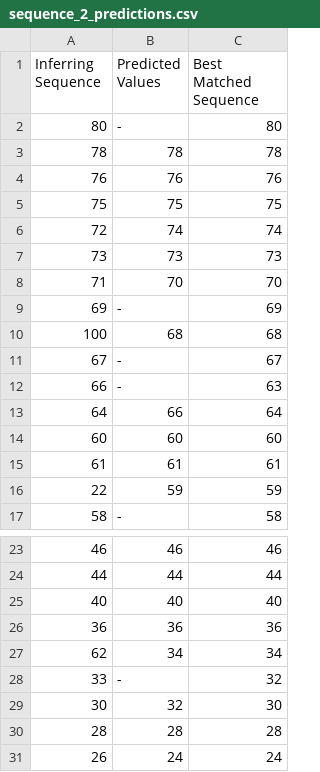
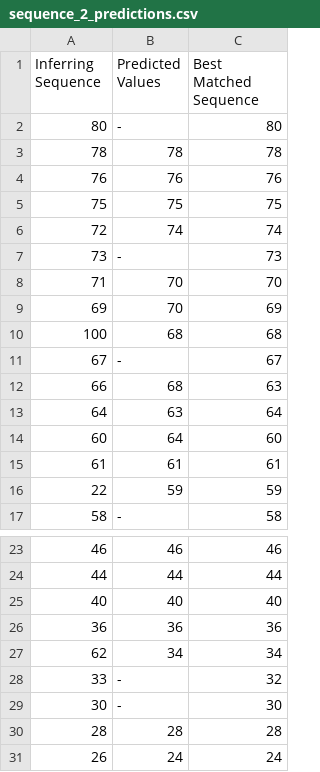
Before and after one commit to Muhammad-Talha-S/synergy-neocortex-ad, a CSV file: source/MySEProject/AnomalyDetectionTeamSynergy/ModelPredictions/sequence_2_predictions.csv, drawn as a sheet; only a part is shown, gaps mark what is left out.

```diff
--- a/source/MySEProject/AnomalyDetectionTeamSynergy/ModelPredictions/sequence_2_predictions.csv
+++ b/source/MySEProject/AnomalyDetectionTeamSynergy/ModelPredictions/sequence_2_predictions.csv
@@ -6,10 +6,10 @@ Inferring Sequence,Predicted Values, Best Matched Sequence
 72,74,74
-73,73,73
+73,-,73
 71,70,70
-69,-,69
+69,70,69
 100,68,68
 67,-,67
-66,-,63
-64,66,64
-60,60,60
+66,68,63
+64,63,64
+60,64,60
 61,61,61
@@ -28,3 +28,3 @@ Inferring Sequence,Predicted Values, Best Matched Sequence
 33,-,32
-30,32,30
+30,-,30
 28,28,28
```
Also changed, not shown: source/MySEProject/AnomalyDetectionTeamSynergy/ModelPredictions/sequence_1_predictions.csv, 2 other files.
